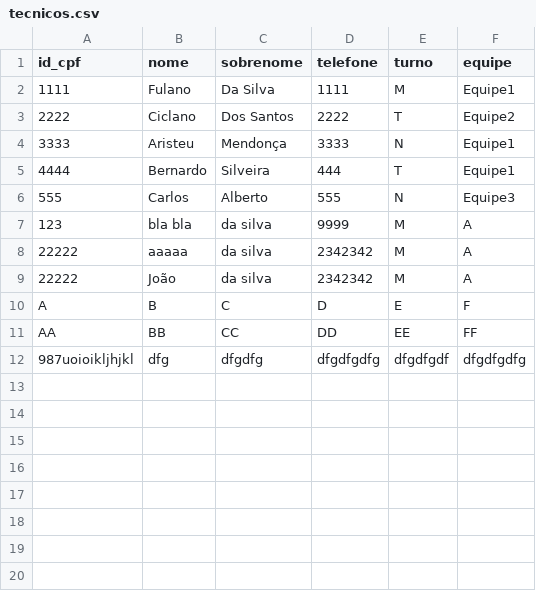
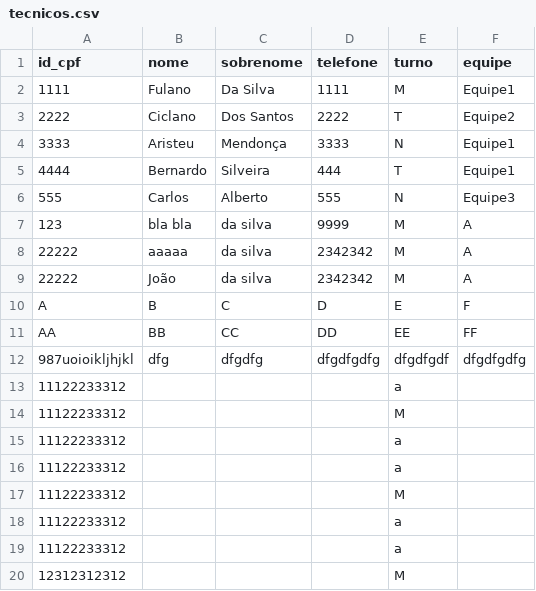
Before and after one commit to fernandorff/trabalho-final-estacio-1-central-de-ferramentas, a CSV file: tecnicos.csv, drawn as a sheet.

Commit message:
validador de turno cadastro de tecnico

```diff
--- a/tecnicos.csv
+++ b/tecnicos.csv
@@ -12 +12,9 @@ AA,BB,CC,DD,EE,FF
 987uoioikljhjkl,dfg,dfgdfg,dfgdfgdfg,dfgdfgdf,dfgdfgdfg
+11122233312,,,,a,
+11122233312,,,,M,
+11122233312,,,,a,
+11122233312,,,,a,
+11122233312,,,,M,
+11122233312,,,,a,
+11122233312,,,,a,
+12312312312,,,,M,
```
Also changed, not shown: 2 other files.
